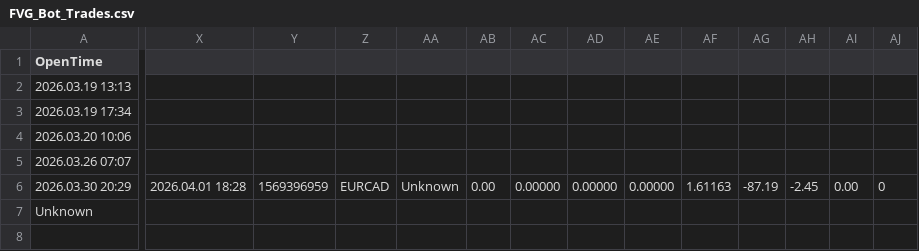
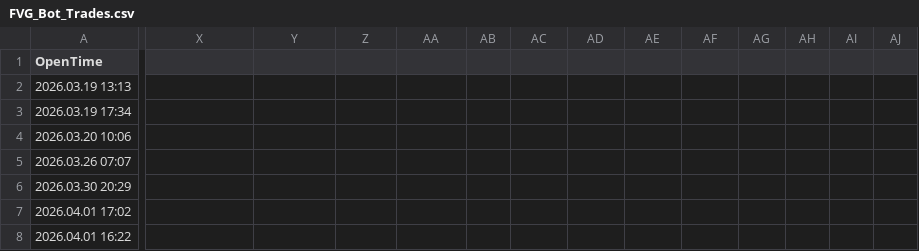
Before and after one commit to tommyn2002-source/fvg-dashboard, a CSV file: FVG_Bot_Trades.csv, drawn as a sheet; only a part is shown, gaps mark what is left out; removed rows and columns are numbered as before the commit, all else as after; rows hold the shown columns only; the diff covers the shown part only; the diff names each change by its address in the sheet, - before the commit and + after, or states it on an @@ line.

Commit message:
auto sync

```diff
--- a/FVG_Bot_Trades.csv
+++ b/FVG_Bot_Trades.csv
-X6: 2026.04.01 18:28
+X6: (empty)
-Y6: 1569396959
+Y6: (empty)
-Z6: EURCAD
+Z6: (empty)
-AA6: Unknown
+AA6: (empty)
-AB6: 0.00
+AB6: (empty)
-AC6: 0.00000
+AC6: (empty)
-AD6: 0.00000
+AD6: (empty)
-AE6: 0.00000
+AE6: (empty)
-AF6: 1.61163
+AF6: (empty)
-AG6: -87.19
+AG6: (empty)
-AH6: -2.45
+AH6: (empty)
-AI6: 0.00
+AI6: (empty)
-AJ6: 0
+AJ6: (empty)
-row 7: Unknown
+row 7: 2026.04.01 17:02
+row 8: 2026.04.01 16:22
```
Also changed, not shown: 8 edited cells elsewhere in this file.
